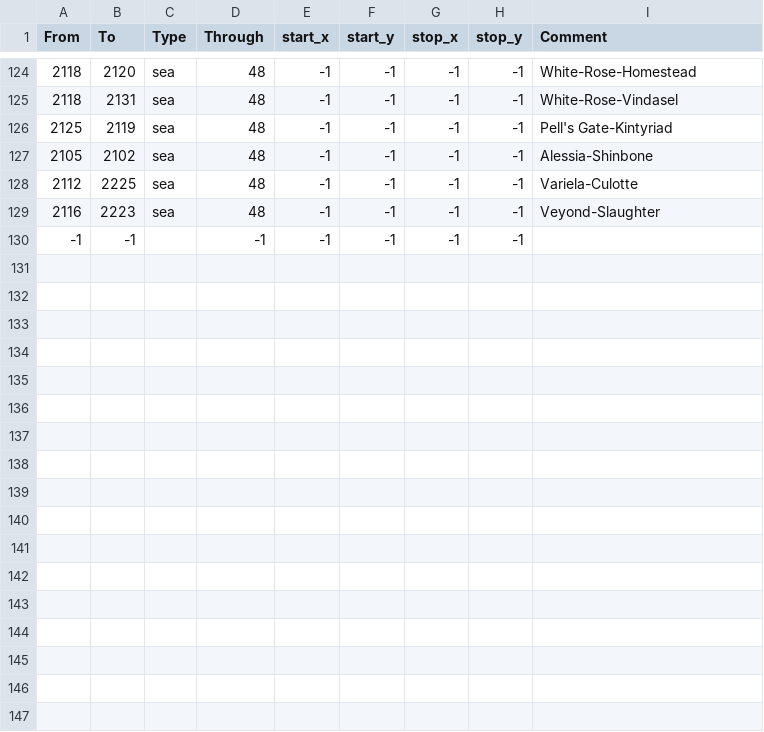
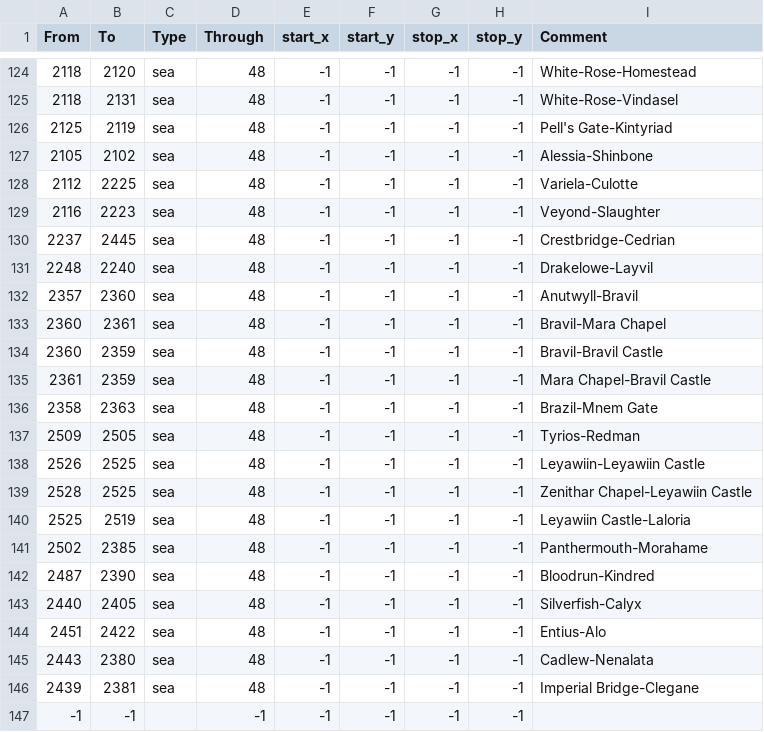
Before and after one commit to Vertimnus/elder-kings-ck3, a CSV file: map_data/adjacencies.csv, drawn as a sheet; only a part is shown, gaps mark what is left out.

Commit message:
Nibenay Locators and Adjacencies

```diff
--- a/map_data/adjacencies.csv
+++ b/map_data/adjacencies.csv
@@ -129,2 +129,19 @@
 2116;2223;sea;48;-1;-1;-1;-1;Veyond-Slaughter
+2237;2445;sea;48;-1;-1;-1;-1;Crestbridge-Cedrian
+2248;2240;sea;48;-1;-1;-1;-1;Drakelowe-Layvil
+2357;2360;sea;48;-1;-1;-1;-1;Anutwyll-Bravil
+2360;2361;sea;48;-1;-1;-1;-1;Bravil-Mara Chapel
+2360;2359;sea;48;-1;-1;-1;-1;Bravil-Bravil Castle
+2361;2359;sea;48;-1;-1;-1;-1;Mara Chapel-Bravil Castle
+2358;2363;sea;48;-1;-1;-1;-1;Brazil-Mnem Gate
+2509;2505;sea;48;-1;-1;-1;-1;Tyrios-Redman
+2526;2525;sea;48;-1;-1;-1;-1;Leyawiin-Leyawiin Castle
+2528;2525;sea;48;-1;-1;-1;-1;Zenithar Chapel-Leyawiin Castle
+2525;2519;sea;48;-1;-1;-1;-1;Leyawiin Castle-Laloria
+2502;2385;sea;48;-1;-1;-1;-1;Panthermouth-Morahame
+2487;2390;sea;48;-1;-1;-1;-1;Bloodrun-Kindred
+2440;2405;sea;48;-1;-1;-1;-1;Silverfish-Calyx
+2451;2422;sea;48;-1;-1;-1;-1;Entius-Alo
+2443;2380;sea;48;-1;-1;-1;-1;Cadlew-Nenalata
+2439;2381;sea;48;-1;-1;-1;-1;Imperial Bridge-Clegane
 -1;-1;;-1;-1;-1;-1;-1;
```
Also changed, not shown: 5 other files.
